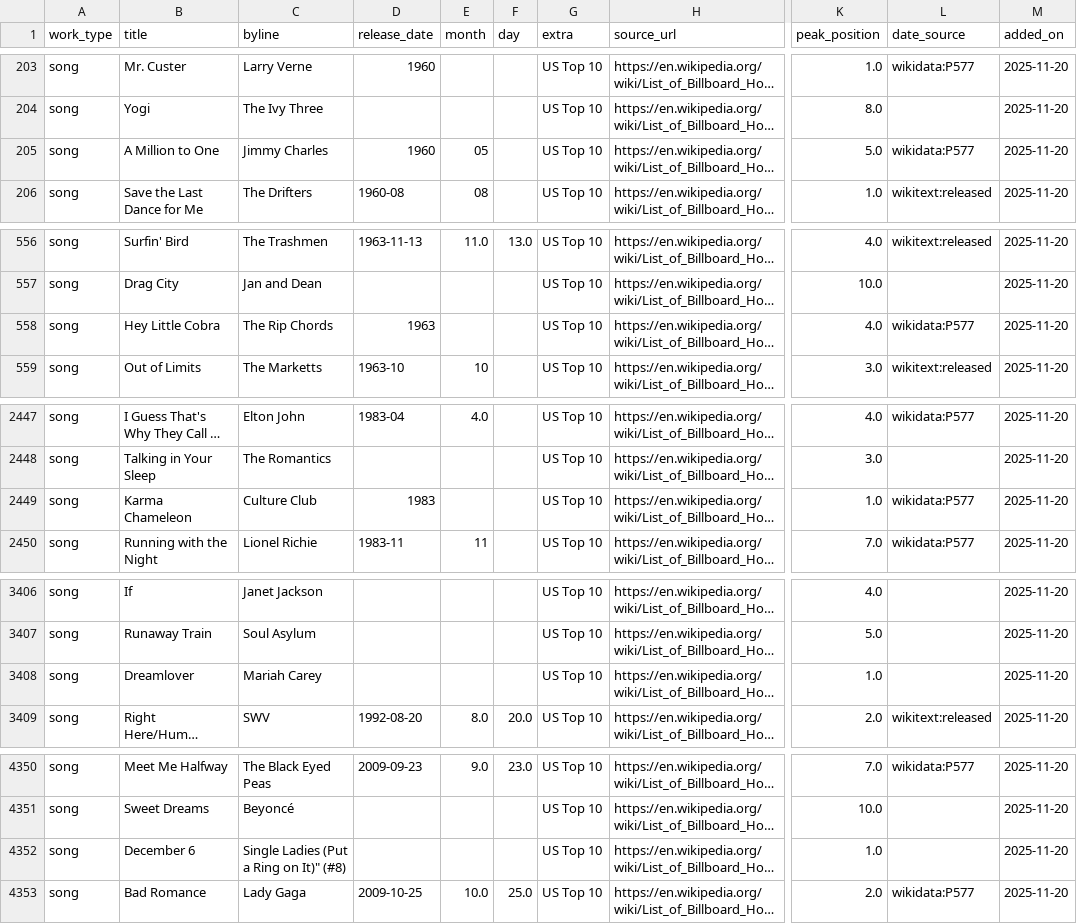
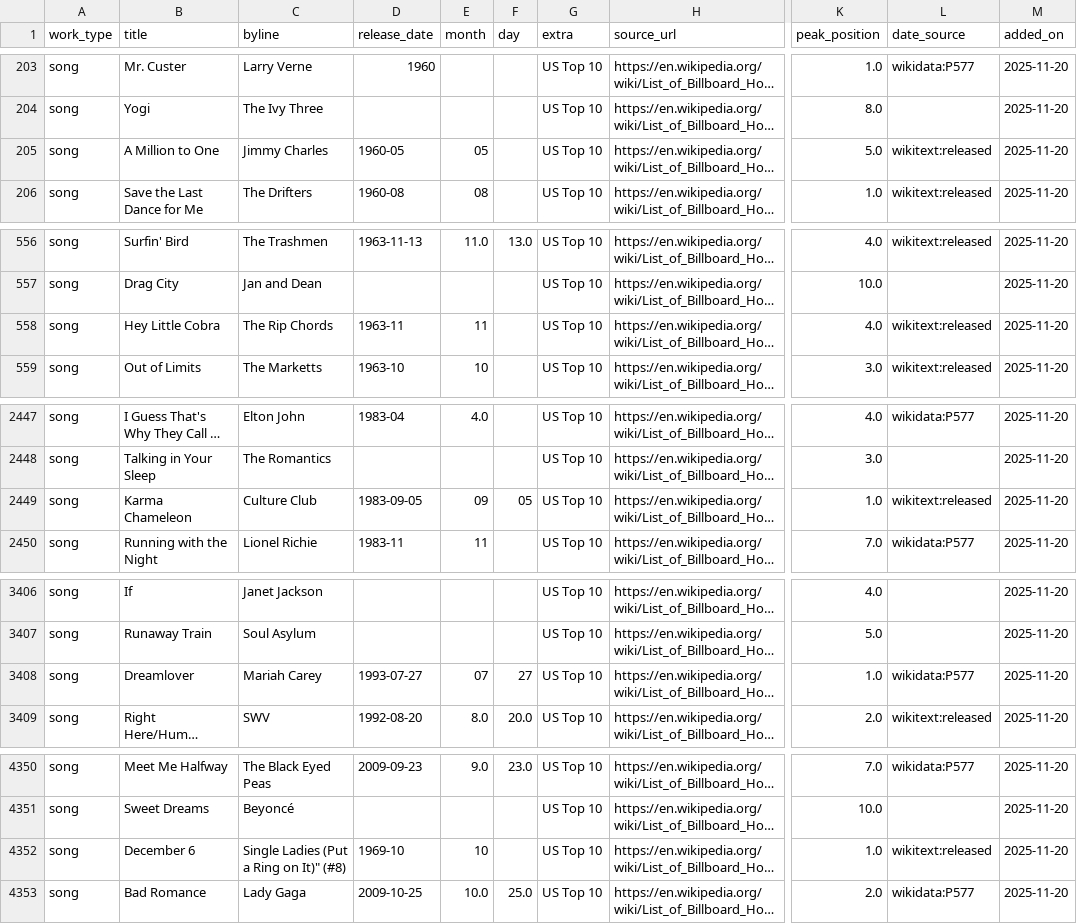
Before and after one commit to 66fishmarket-droid/STRUMOTDSeedGen, a CSV file: data/songs_top10_us_with_dates.csv, drawn as a sheet; only a part is shown, gaps mark what is left out; long unchanged cells end in …; the diff covers the shown part only; the diff names each change by its address in the sheet, - before the commit and + after, or states it on an @@ line.

Commit message:
Auto-update Top10 song release dates (delta)

```diff
--- a/data/songs_top10_us_with_dates.csv
+++ b/data/songs_top10_us_with_dates.csv
-D205 (release_date): 1960
+D205 (release_date): 1960-05
-L205 (date_source): wikidata:P577
+L205 (date_source): wikitext:released
-D558 (release_date): 1963
+D558 (release_date): 1963-11
-E558 (month): (empty)
+E558 (month): 11
-L558 (date_source): wikidata:P577
+L558 (date_source): wikitext:released
-D2449 (release_date): 1983
+D2449 (release_date): 1983-09-05
-E2449 (month): (empty)
+E2449 (month): 09
-F2449 (day): (empty)
+F2449 (day): 05
-L2449 (date_source): wikidata:P577
+L2449 (date_source): wikitext:released
-D3408 (release_date): (empty)
+D3408 (release_date): 1993-07-27
-E3408 (month): (empty)
+E3408 (month): 07
-F3408 (day): (empty)
+F3408 (day): 27
-L3408 (date_source): (empty)
+L3408 (date_source): wikidata:P577
-D4352 (release_date): (empty)
+D4352 (release_date): 1969-10
-E4352 (month): (empty)
+E4352 (month): 10
-L4352 (date_source): (empty)
+L4352 (date_source): wikitext:released
```
Also changed, not shown: 21 edited cells elsewhere in this file.
